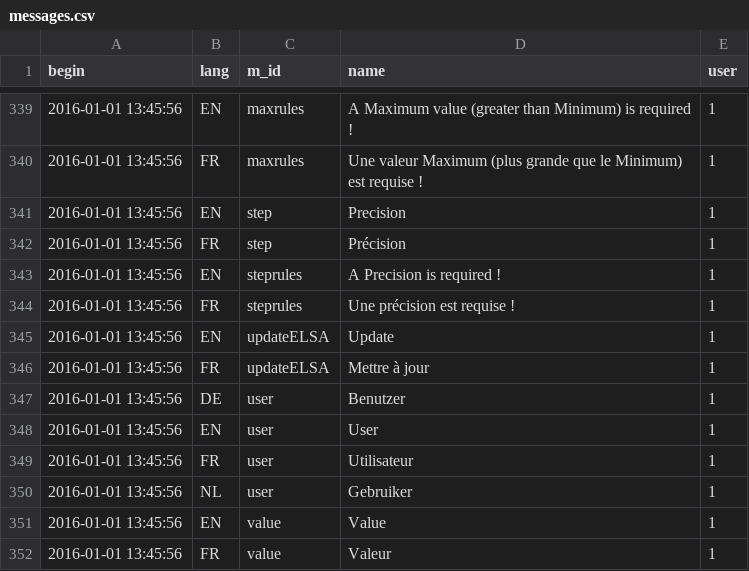
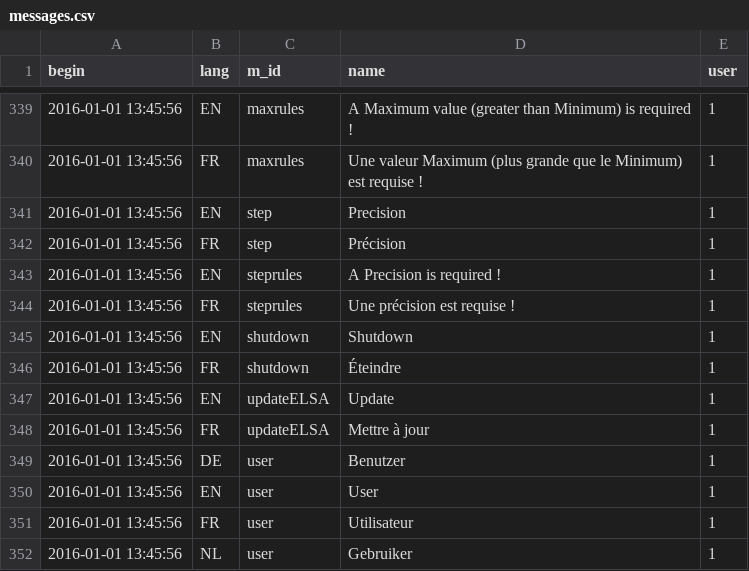
Before and after one commit to AKUINO/ELSA, a CSV file: ELSA/csv/messages.csv, drawn as a sheet; only a part is shown, gaps mark what is left out; the shorter side is filled out with more unchanged rows; the diff names each change by its address in the sheet, - before the commit and + after, or states it on an @@ line.

Commit message:
Moved update and backup menu. Added shutdown functionality.

```diff
--- a/ELSA/csv/messages.csv
+++ b/ELSA/csv/messages.csv
+row 345: 2016-01-01 13:45:56 | EN | shutdown | Shutdown | 1
+row 346: 2016-01-01 13:45:56 | FR | shutdown | Éteindre | 1
```
Also changed, not shown: ELSA/csv/halflings.csv, ELSA/csv/mess.csv, 3 other files.
